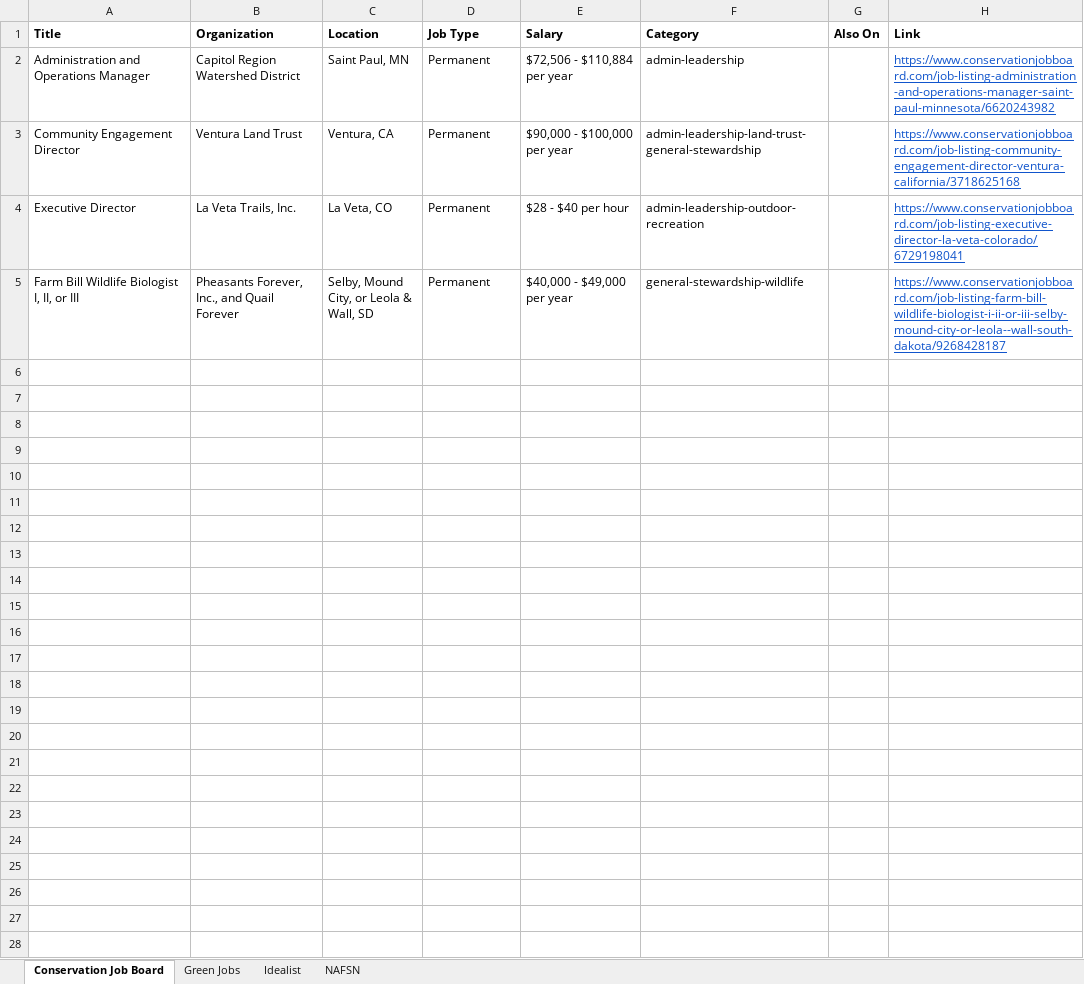
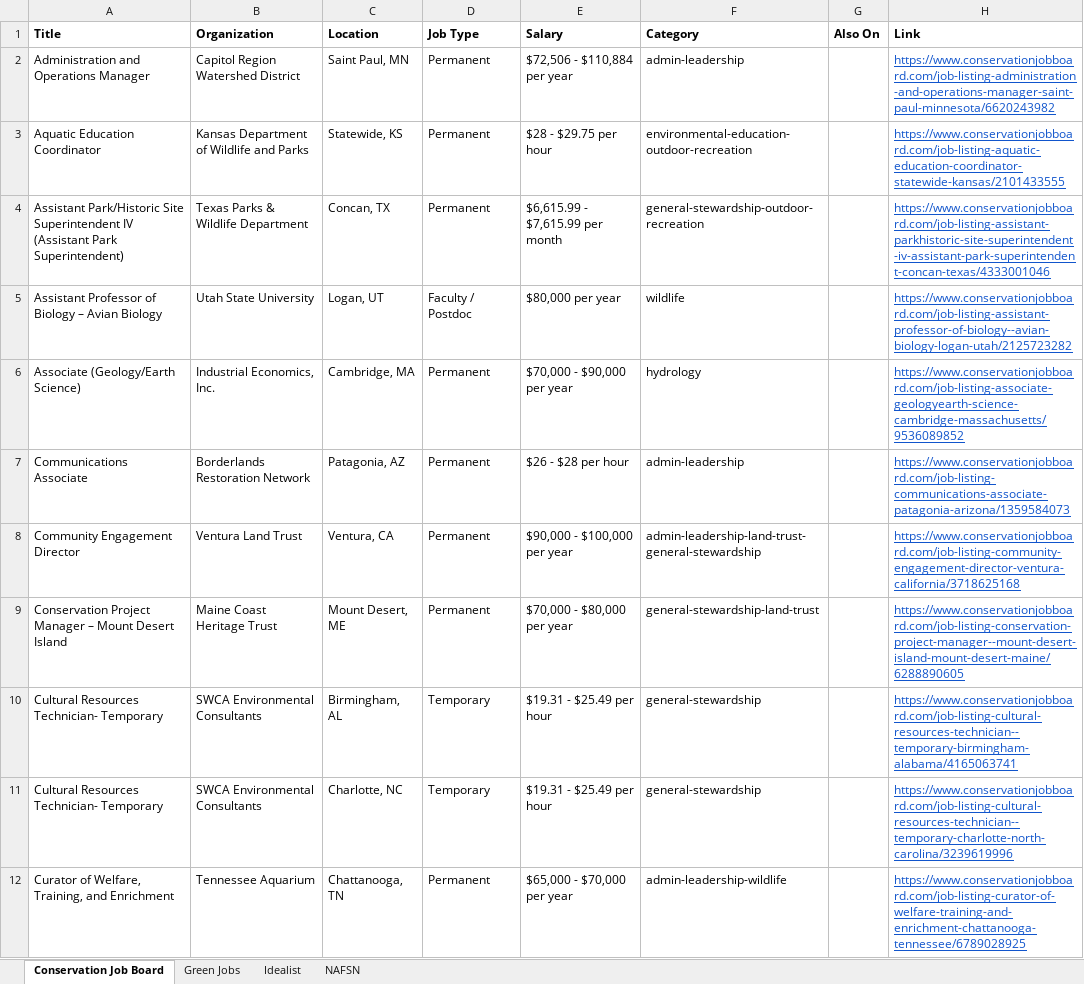
Before and after one commit to dchandarana07/jobs-digest, an Excel workbook: docs/xlsx/jobs-2026-10-08.xlsx, sheet Conservation Job Board, drawn as a sheet; only a part is shown; the shorter side is filled out with more unchanged rows; values as stored, in another font and other column widths than the file's, no borders; the diff covers the shown part only; the diff names each change by its address in the sheet, - before the commit and + after, or states it on an @@ line.

```diff
--- a/docs/xlsx/jobs-2026-10-08.xlsx (sheet Conservation Job Board)
+++ b/docs/xlsx/jobs-2026-10-08.xlsx (sheet Conservation Job Board)
+row 3: Aquatic Education Coordinator | Kansas Department of Wildlife and Parks | Statewide, KS | Permanent | $28 - $29.75 per hour | environmental-education-outdoor-recreation |  | https://www.conservationjobboard.com/job-listing-aquatic-education-coordinator-statewide-kansas/2101433555
+row 4: Assistant Park/Historic Site Superintendent IV (Assistant Park Superintendent) | Texas Parks & Wildlife Department | Concan, TX | Permanent | $6,615.99 - $7,615.99 per month | general-stewardship-outdoor-recreation |  | https://www.conservationjobboard.com/job-listing-assistant-parkhistoric-site-superintendent-iv-assistant-park-superintendent-concan-texas/4333001046
+row 5: Assistant Professor of Biology – Avian Biology | Utah State University | Logan, UT | Faculty / Postdoc | $80,000 per year | wildlife |  | https://www.conservationjobboard.com/job-listing-assistant-professor-of-biology--avian-biology-logan-utah/2125723282
+row 6: Associate (Geology/Earth Science) | Industrial Economics, Inc. | Cambridge, MA | Permanent | $70,000 - $90,000 per year | hydrology |  | https://www.conservationjobboard.com/job-listing-associate-geologyearth-science-cambridge-massachusetts/9536089852
+row 7: Communications Associate | Borderlands Restoration Network | Patagonia, AZ | Permanent | $26 - $28 per hour | admin-leadership |  | https://www.conservationjobboard.com/job-listing-communications-associate-patagonia-arizona/1359584073
+row 9: Conservation Project Manager – Mount Desert Island | Maine Coast Heritage Trust | Mount Desert, ME | Permanent | $70,000 - $80,000 per year | general-stewardship-land-trust |  | https://www.conservationjobboard.com/job-listing-conservation-project-manager--mount-desert-island-mount-desert-maine/6288890605
+row 10: Cultural Resources Technician- Temporary | SWCA Environmental Consultants | Birmingham, AL | Temporary | $19.31 - $25.49 per hour | general-stewardship |  | https://www.conservationjobboard.com/job-listing-cultural-resources-technician--temporary-birmingham-alabama/4165063741
+row 11: Cultural Resources Technician- Temporary | SWCA Environmental Consultants | Charlotte, NC | Temporary | $19.31 - $25.49 per hour | general-stewardship |  | https://www.conservationjobboard.com/job-listing-cultural-resources-technician--temporary-charlotte-north-carolina/3239619996
+row 12: Curator of Welfare, Training, and Enrichment | Tennessee Aquarium | Chattanooga, TN | Permanent | $65,000 - $70,000 per year | admin-leadership-wildlife |  | https://www.conservationjobboard.com/job-listing-curator-of-welfare-training-and-enrichment-chattanooga-tennessee/6789028925
```
Also changed, not shown: 27 added rows elsewhere in this sheet, sheet Idealist, sheet Green Jobs, docs/xlsx/jobs-2026-10-07.xlsx, 4 other files.
